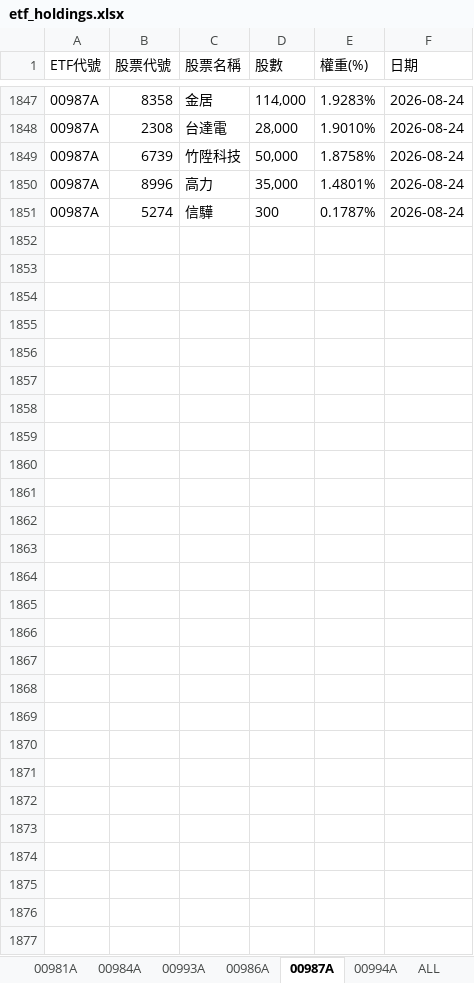
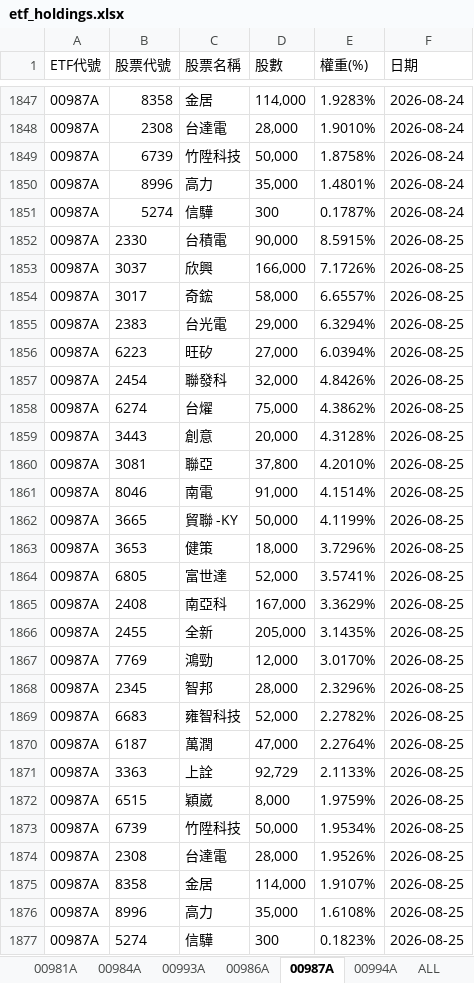
Before and after one commit to Terry-usdc/etf-auto-update, an Excel workbook: etf_holdings.xlsx, sheet 00987A, drawn as a sheet; only a part is shown, gaps mark what is left out; values as stored, in another font and other column widths than the file's, no borders; the diff names each change by its address in the sheet, - before the commit and + after, or states it on an @@ line.

```diff
--- a/etf_holdings.xlsx (sheet 00987A)
+++ b/etf_holdings.xlsx (sheet 00987A)
+row 1852: 00987A | 2330 | 台積電 | 90,000 | 8.5915% | 2026-08-25
+row 1853: 00987A | 3037 | 欣興 | 166,000 | 7.1726% | 2026-08-25
+row 1854: 00987A | 3017 | 奇鋐 | 58,000 | 6.6557% | 2026-08-25
+row 1855: 00987A | 2383 | 台光電 | 29,000 | 6.3294% | 2026-08-25
+row 1856: 00987A | 6223 | 旺矽 | 27,000 | 6.0394% | 2026-08-25
+row 1857: 00987A | 2454 | 聯發科 | 32,000 | 4.8426% | 2026-08-25
+row 1858: 00987A | 6274 | 台燿 | 75,000 | 4.3862% | 2026-08-25
+row 1859: 00987A | 3443 | 創意 | 20,000 | 4.3128% | 2026-08-25
+row 1860: 00987A | 3081 | 聯亞 | 37,800 | 4.2010% | 2026-08-25
+row 1861: 00987A | 8046 | 南電 | 91,000 | 4.1514% | 2026-08-25
+row 1862: 00987A | 3665 | 貿聯 -KY | 50,000 | 4.1199% | 2026-08-25
+row 1863: 00987A | 3653 | 健策 | 18,000 | 3.7296% | 2026-08-25
+row 1864: 00987A | 6805 | 富世達 | 52,000 | 3.5741% | 2026-08-25
+row 1865: 00987A | 2408 | 南亞科 | 167,000 | 3.3629% | 2026-08-25
+row 1866: 00987A | 2455 | 全新 | 205,000 | 3.1435% | 2026-08-25
+row 1867: 00987A | 7769 | 鴻勁 | 12,000 | 3.0170% | 2026-08-25
+row 1868: 00987A | 2345 | 智邦 | 28,000 | 2.3296% | 2026-08-25
+row 1869: 00987A | 6683 | 雍智科技 | 52,000 | 2.2782% | 2026-08-25
+row 1870: 00987A | 6187 | 萬潤 | 47,000 | 2.2764% | 2026-08-25
+row 1871: 00987A | 3363 | 上詮 | 92,729 | 2.1133% | 2026-08-25
+row 1872: 00987A | 6515 | 穎崴 | 8,000 | 1.9759% | 2026-08-25
+row 1873: 00987A | 6739 | 竹陞科技 | 50,000 | 1.9534% | 2026-08-25
+row 1874: 00987A | 2308 | 台達電 | 28,000 | 1.9526% | 2026-08-25
+row 1875: 00987A | 8358 | 金居 | 114,000 | 1.9107% | 2026-08-25
+row 1876: 00987A | 8996 | 高力 | 35,000 | 1.6108% | 2026-08-25
+row 1877: 00987A | 5274 | 信驊 | 300 | 0.1823% | 2026-08-25
```
Also changed, not shown: sheet ALL, sheet 00981A, sheet 00994A, sheet 00986A.
